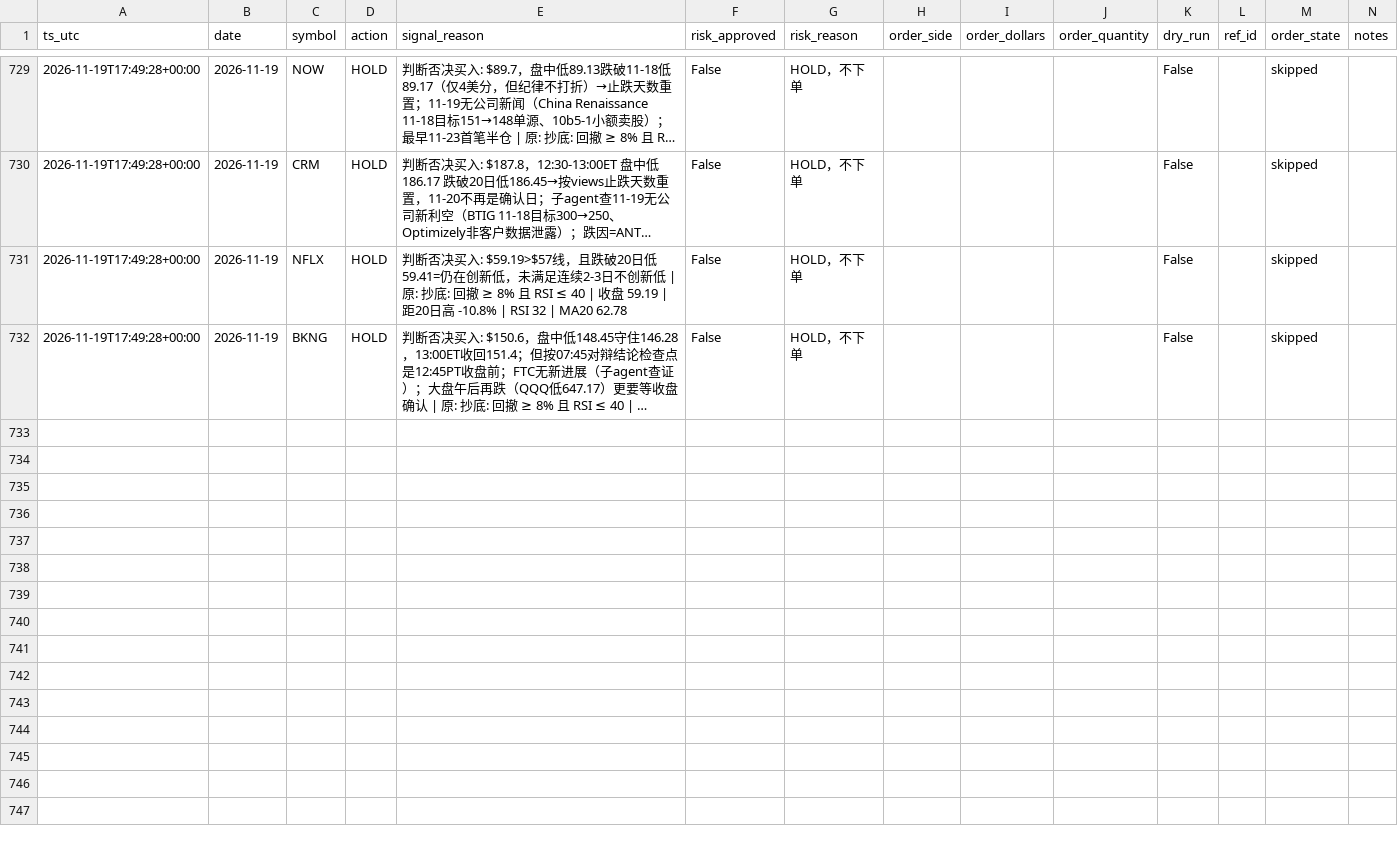
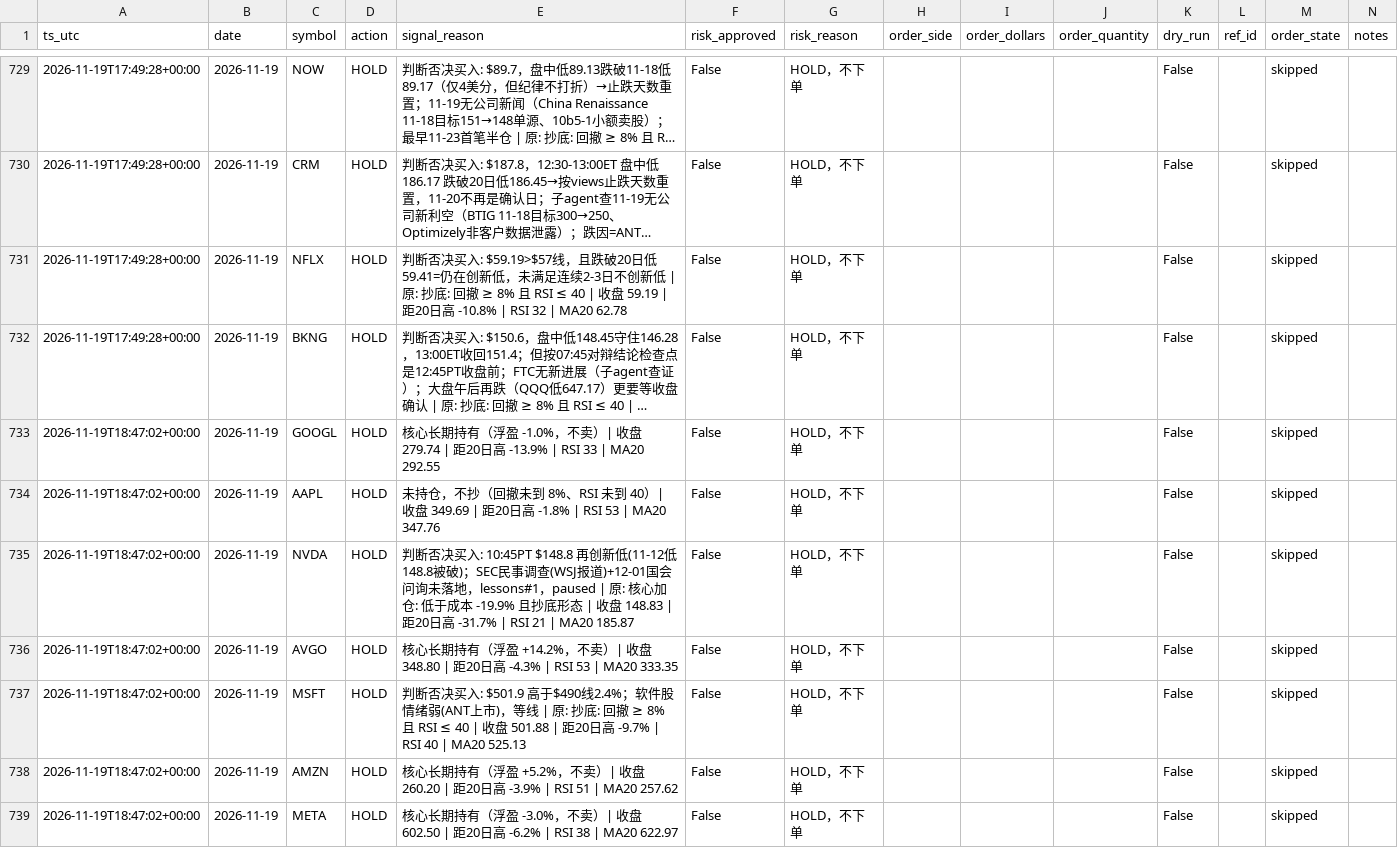
Before and after one commit to Lilylu0718/robinhood, a CSV file: decisions.csv, drawn as a sheet; only a part is shown, gaps mark what is left out; long unchanged cells end in …; the diff covers the shown part only; the diff names each change by its address in the sheet, - before the commit and + after, or states it on an @@ line.

```diff
--- a/decisions.csv
+++ b/decisions.csv
+row 733: 2026-11-19T18:47:02+00:00 | 2026-11-19 | GOOGL | HOLD | 核心长期持有（浮盈 -1.0%，不卖）| 收盘 279.74 | 距20日高 -13.9% | RSI 33 | MA20 292.55 | False | HOLD，不下单 |  |  |  | False |  | skipped
+row 734: 2026-11-19T18:47:02+00:00 | 2026-11-19 | AAPL | HOLD | 未持仓，不抄（回撤未到 8%、RSI 未到 40）| 收盘 349.69 | 距20日高 -1.8% | RSI 53 | MA20 347.76 | False | HOLD，不下单 |  |  |  | False |  | skipped
+row 735: 2026-11-19T18:47:02+00:00 | 2026-11-19 | NVDA | HOLD | 判断否决买入: 10:45PT $148.8 再创新低(11-12低148.8被破)；SEC民事调查(WSJ报道)+12-01国会问询未落地，lessons#1，paused | 原: 核心加仓: 低于成本 -19.9% 且抄底形态 | 收盘 148.83 | 距20日高 -31.7% | RSI 21 | MA20 185.87 | False | HOLD，不下单 |  |  |  | False |  | skipped
+row 736: 2026-11-19T18:47:02+00:00 | 2026-11-19 | AVGO | HOLD | 核心长期持有（浮盈 +14.2%，不卖）| 收盘 348.80 | 距20日高 -4.3% | RSI 53 | MA20 333.35 | False | HOLD，不下单 |  |  |  | False |  | skipped
+row 737: 2026-11-19T18:47:02+00:00 | 2026-11-19 | MSFT | HOLD | 判断否决买入: $501.9 高于$490线2.4%；软件股情绪弱(ANT上市)，等线 | 原: 抄底: 回撤 ≥ 8% 且 RSI ≤ 40 | 收盘 501.88 | 距20日高 -9.7% | RSI 40 | MA20 525.13 | False | HOLD，不下单 |  |  |  | False |  | skipped
+row 738: 2026-11-19T18:47:02+00:00 | 2026-11-19 | AMZN | HOLD | 核心长期持有（浮盈 +5.2%，不卖）| 收盘 260.20 | 距20日高 -3.9% | RSI 51 | MA20 257.62 | False | HOLD，不下单 |  |  |  | False |  | skipped
+row 739: 2026-11-19T18:47:02+00:00 | 2026-11-19 | META | HOLD | 核心长期持有（浮盈 -3.0%，不卖）| 收盘 602.50 | 距20日高 -6.2% | RSI 38 | MA20 622.97 | False | HOLD，不下单 |  |  |  | False |  | skipped
```
Also changed, not shown: 7 added rows elsewhere in this file, equity.csv, 2 other files.
